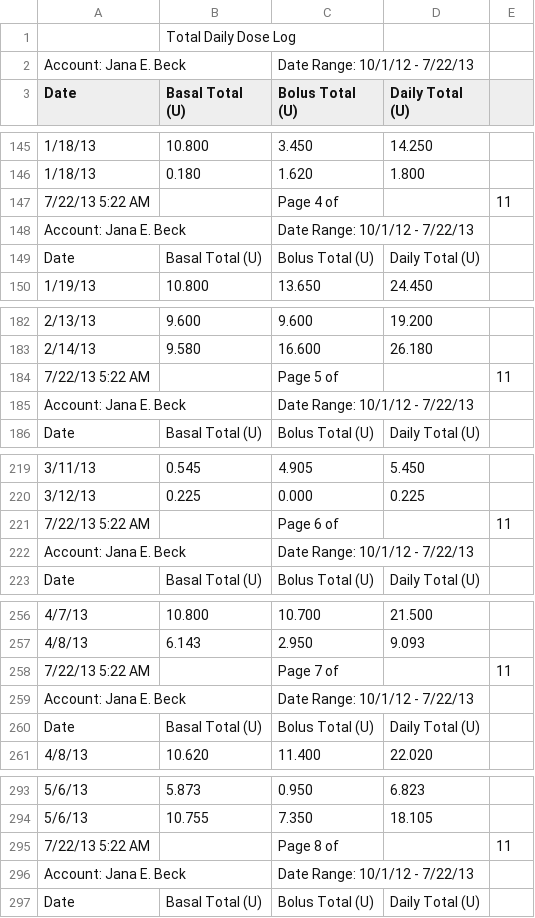
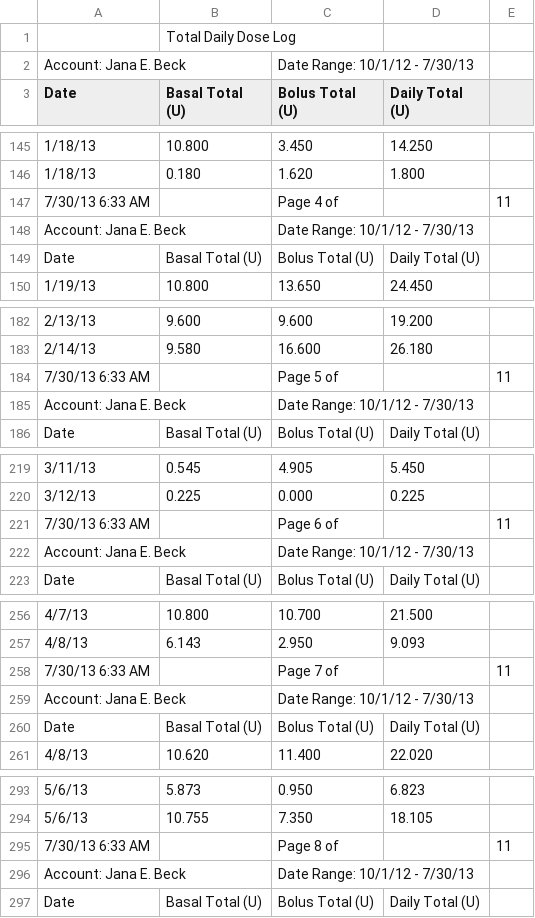
Before and after one commit to dmblue12/iPancreas-archive, a CSV file: public/from 2012.10.01 TDD.csv, drawn as a sheet; only a part is shown, gaps mark what is left out; the diff covers the shown part only; the diff names each change by its address in the sheet, - before the commit and + after, or states it on an @@ line.

```diff
--- a/public/from 2012.10.01 TDD.csv
+++ b/public/from 2012.10.01 TDD.csv
-C2 (Bolus Total (U)): Date Range: 10/1/12 - 7/22/13
+C2 (Bolus Total (U)): Date Range: 10/1/12 - 7/30/13
-A147 (Date): 7/22/13 5:22 AM
+A147 (Date): 7/30/13 6:33 AM
-C148 (Bolus Total (U)): Date Range: 10/1/12 - 7/22/13
+C148 (Bolus Total (U)): Date Range: 10/1/12 - 7/30/13
-A184 (Date): 7/22/13 5:22 AM
+A184 (Date): 7/30/13 6:33 AM
-C185 (Bolus Total (U)): Date Range: 10/1/12 - 7/22/13
+C185 (Bolus Total (U)): Date Range: 10/1/12 - 7/30/13
-A221 (Date): 7/22/13 5:22 AM
+A221 (Date): 7/30/13 6:33 AM
-C222 (Bolus Total (U)): Date Range: 10/1/12 - 7/22/13
+C222 (Bolus Total (U)): Date Range: 10/1/12 - 7/30/13
-A258 (Date): 7/22/13 5:22 AM
+A258 (Date): 7/30/13 6:33 AM
-C259 (Bolus Total (U)): Date Range: 10/1/12 - 7/22/13
+C259 (Bolus Total (U)): Date Range: 10/1/12 - 7/30/13
-A295 (Date): 7/22/13 5:22 AM
+A295 (Date): 7/30/13 6:33 AM
-C296 (Bolus Total (U)): Date Range: 10/1/12 - 7/22/13
+C296 (Bolus Total (U)): Date Range: 10/1/12 - 7/30/13
```
Also changed, not shown: 9 added rows and 11 edited cells elsewhere in this file, public/from 2012.10.01 BG.csv.
